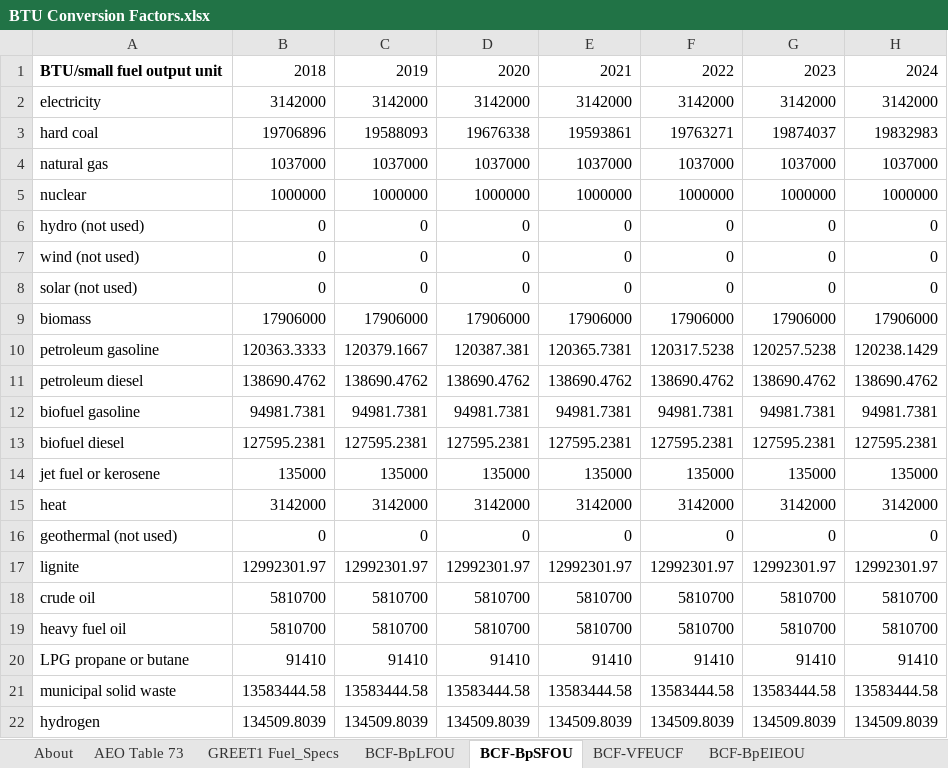
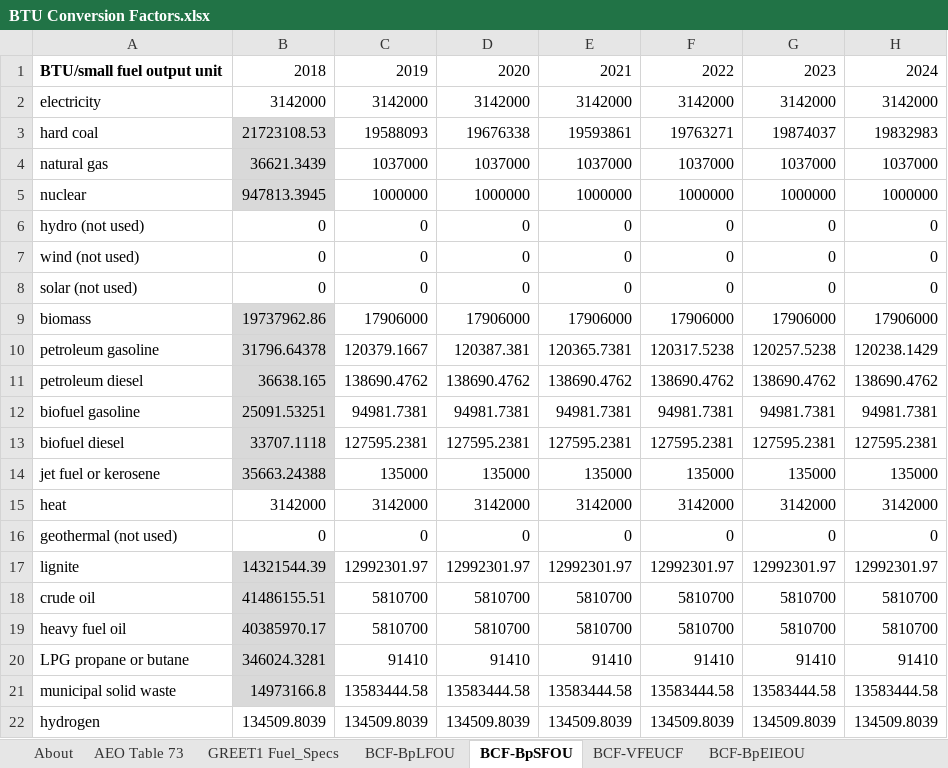
Before and after one commit to EnergyInnovation/eps-canada, an Excel workbook: InputData/web-app/BCF/BTU Conversion Factors.xlsx, sheet BCF-BpSFOU, drawn as a sheet; only a part is shown; values as stored, in another font and other column widths than the file's, no borders; the diff names each change by its address in the sheet, - before the commit and + after, or states it on an @@ line.

```diff
--- a/InputData/web-app/BCF/BTU Conversion Factors.xlsx (sheet BCF-BpSFOU)
+++ b/InputData/web-app/BCF/BTU Conversion Factors.xlsx (sheet BCF-BpSFOU)
-B3: 19706896
+B3: 21723108.53
-B3:B5 fill: none
+B3:B5 fill: #D9D9D9
-B4: 1037000
+B4: 36621.3439
-B5: 1000000
+B5: 947813.3945
-B9: 17906000
+B9: 19737962.86
-B9:B14 fill: none
+B9:B14 fill: #D9D9D9
-B10: 120363.3333
+B10: 31796.64378
-B11: 138690.4762
+B11: 36638.165
-B12: 94981.7381
+B12: 25091.53251
-B13: 127595.2381
+B13: 33707.1118
-B14: 135000
+B14: 35663.24388
-B17: 12992301.97
+B17: 14321544.39
-B17:B21 fill: none
+B17:B21 fill: #D9D9D9
-B18: 5810700
+B18: 41486155.51
-B19: 5810700
+B19: 40385970.17
-B20: 91410
+B20: 346024.3281
-B21: 13583444.58
+B21: 14973166.8
```
Also changed, not shown: sheet BCF-BpLFOU, sheet BCF-VFEUCF, sheet About, sheet BCF-BpEIEOU, formulas that keep their value, InputData/web-app/BpTPEU/BTU per Total Primary Energy Unit.xlsx, InputData/web-app/CDCF/Cargo Dist Conversion Factors.xlsx, 14 other files.
